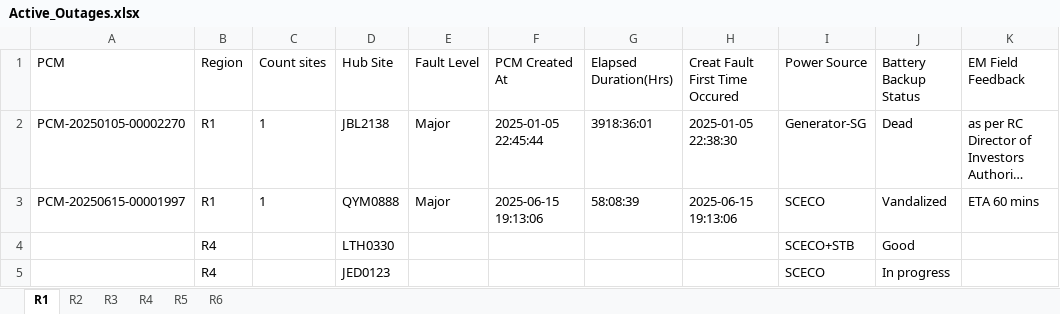
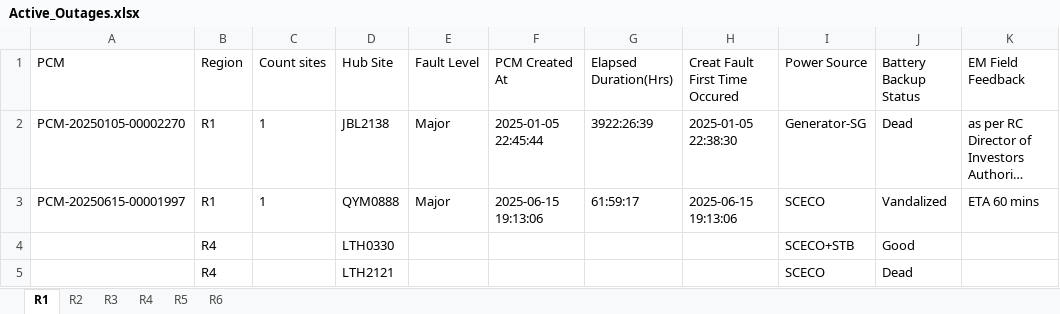
Before and after one commit to tarek-mahran/shabakkat, an Excel workbook: Active_Outages.xlsx, sheet R1, drawn as a sheet; only a part is shown; long unchanged cells end in …; values as stored, in another font and other column widths than the file's, no borders; the diff names each change by its address in the sheet, - before the commit and + after, or states it on an @@ line.

```diff
--- a/Active_Outages.xlsx (sheet R1)
+++ b/Active_Outages.xlsx (sheet R1)
-G2 (Elapsed Duration(Hrs)): 3918:36:01
+G2 (Elapsed Duration(Hrs)): 3922:26:39
-G3 (Elapsed Duration(Hrs)): 58:08:39
+G3 (Elapsed Duration(Hrs)): 61:59:17
-D5 (Hub Site): JED0123
+D5 (Hub Site): LTH2121
-J5 (Battery Backup Status): In progress
+J5 (Battery Backup Status): Dead
```
Also changed, not shown: sheet R2, sheet R4, sheet R6, sheet R5.
